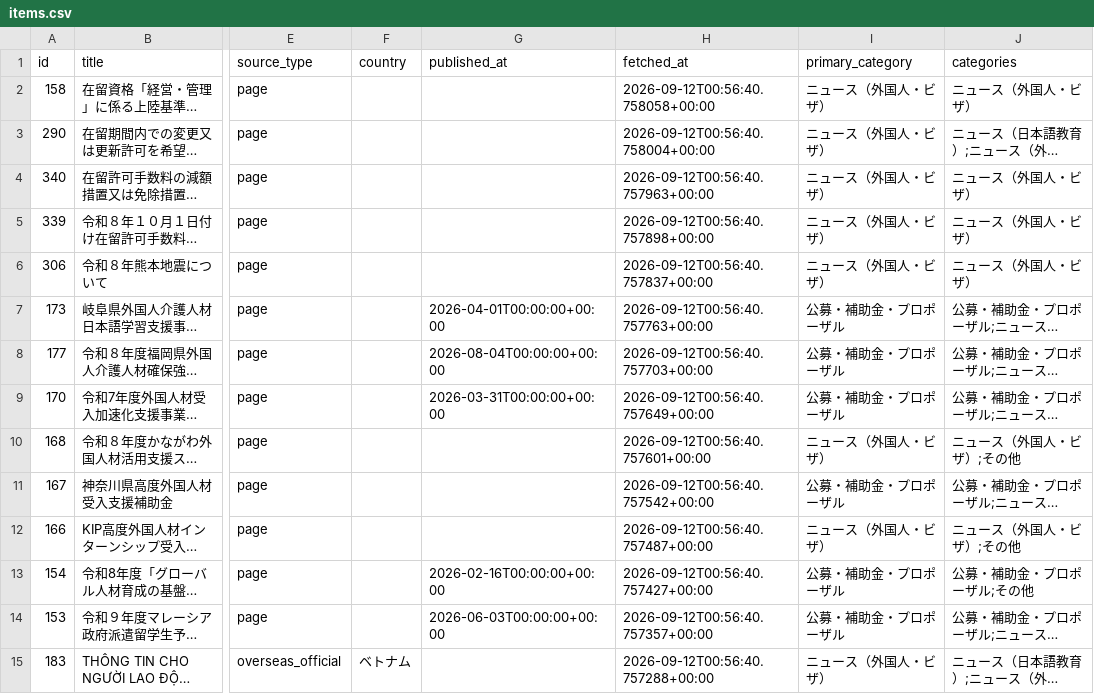
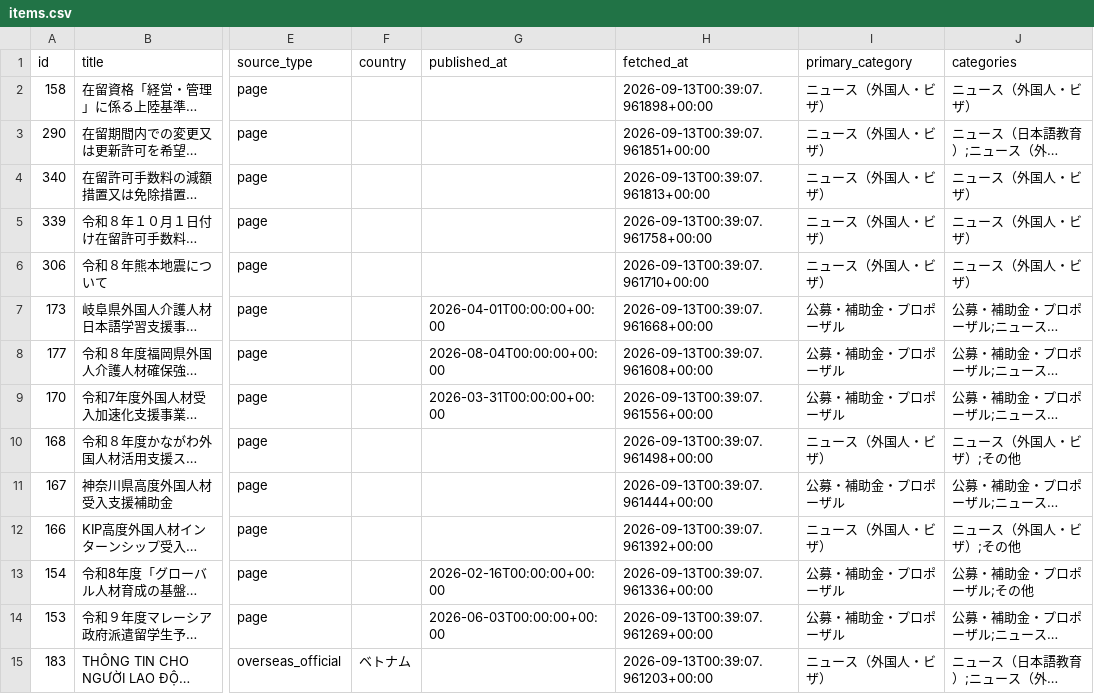
Before and after one commit to hitomiusausa/nihongogogo, a CSV file: docs/items.csv, drawn as a sheet; only a part is shown, gaps mark what is left out; long unchanged cells end in …; the diff covers the shown part only; the diff names each change by its address in the sheet, - before the commit and + after, or states it on an @@ line.

```diff
--- a/docs/items.csv
+++ b/docs/items.csv
-H2 (fetched_at): 2026-09-12T00:56:40.758058+00:00
+H2 (fetched_at): 2026-09-13T00:39:07.961898+00:00
-H3 (fetched_at): 2026-09-12T00:56:40.758004+00:00
+H3 (fetched_at): 2026-09-13T00:39:07.961851+00:00
-H4 (fetched_at): 2026-09-12T00:56:40.757963+00:00
+H4 (fetched_at): 2026-09-13T00:39:07.961813+00:00
-H5 (fetched_at): 2026-09-12T00:56:40.757898+00:00
+H5 (fetched_at): 2026-09-13T00:39:07.961758+00:00
-H6 (fetched_at): 2026-09-12T00:56:40.757837+00:00
+H6 (fetched_at): 2026-09-13T00:39:07.961710+00:00
-H7 (fetched_at): 2026-09-12T00:56:40.757763+00:00
+H7 (fetched_at): 2026-09-13T00:39:07.961668+00:00
-H8 (fetched_at): 2026-09-12T00:56:40.757703+00:00
+H8 (fetched_at): 2026-09-13T00:39:07.961608+00:00
-H9 (fetched_at): 2026-09-12T00:56:40.757649+00:00
+H9 (fetched_at): 2026-09-13T00:39:07.961556+00:00
-H10 (fetched_at): 2026-09-12T00:56:40.757601+00:00
+H10 (fetched_at): 2026-09-13T00:39:07.961498+00:00
-H11 (fetched_at): 2026-09-12T00:56:40.757542+00:00
+H11 (fetched_at): 2026-09-13T00:39:07.961444+00:00
-H12 (fetched_at): 2026-09-12T00:56:40.757487+00:00
+H12 (fetched_at): 2026-09-13T00:39:07.961392+00:00
-H13 (fetched_at): 2026-09-12T00:56:40.757427+00:00
+H13 (fetched_at): 2026-09-13T00:39:07.961336+00:00
-H14 (fetched_at): 2026-09-12T00:56:40.757357+00:00
+H14 (fetched_at): 2026-09-13T00:39:07.961269+00:00
-H15 (fetched_at): 2026-09-12T00:56:40.757288+00:00
+H15 (fetched_at): 2026-09-13T00:39:07.961203+00:00
```
Also changed, not shown: 3 added rows, 2 removed rows and 30 edited cells elsewhere in this file, 6 other files.
